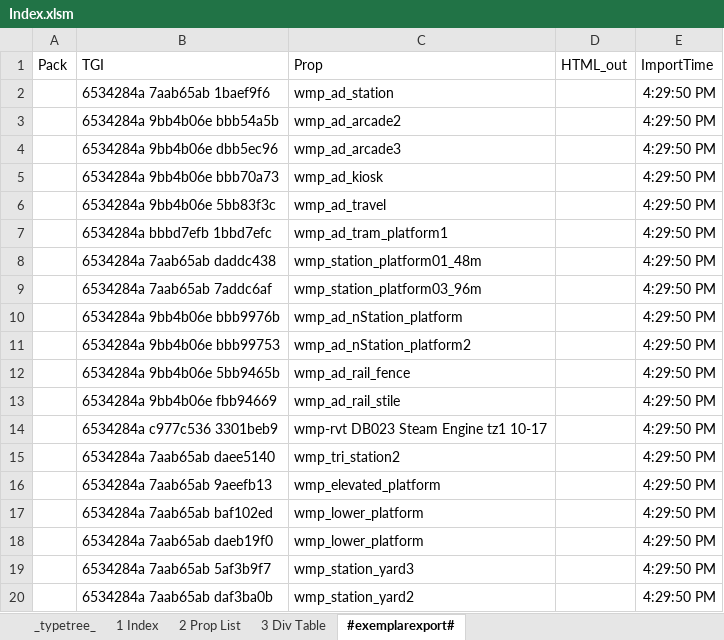
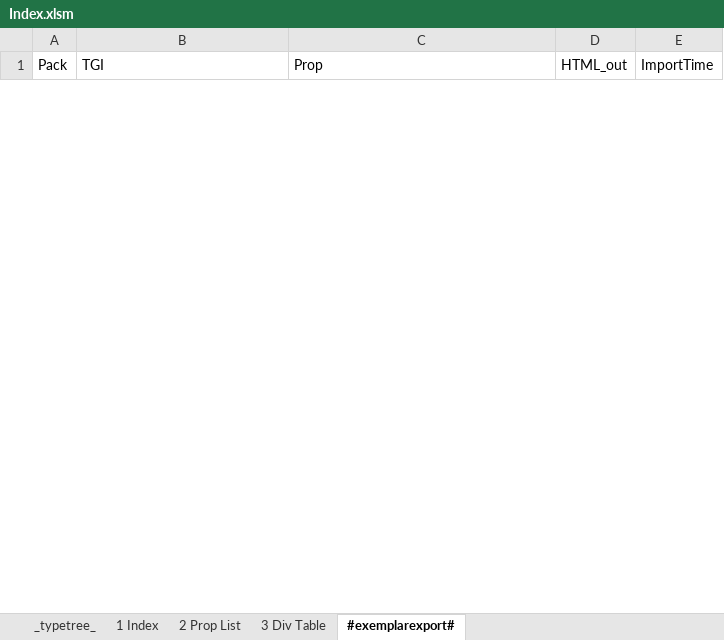
Before and after one commit to noah-severyn/SC4PropTextureCatalog, an Excel workbook: Index.xlsm, sheet #exemplarexport#, drawn as a sheet; only a part is shown; values as stored, in another font and other column widths than the file's, no borders; charts and pictures and table styles not drawn; removed rows and columns are numbered as before the commit, all else as after; the diff covers the shown part only; the diff names each change by its address in the sheet, - before the commit and + after, or states it on an @@ line.

```diff
--- a/Index.xlsm (sheet #exemplarexport#)
+++ b/Index.xlsm (sheet #exemplarexport#)
-row 2:  | 6534284a 7aab65ab 1baef9f6 | wmp_ad_station |  | 4:29:50 PM
-row 3:  | 6534284a 9bb4b06e bbb54a5b | wmp_ad_arcade2 |  | 4:29:50 PM
-row 4:  | 6534284a 9bb4b06e dbb5ec96 | wmp_ad_arcade3 |  | 4:29:50 PM
-row 5:  | 6534284a 9bb4b06e bbb70a73 | wmp_ad_kiosk |  | 4:29:50 PM
-row 6:  | 6534284a 9bb4b06e 5bb83f3c | wmp_ad_travel |  | 4:29:50 PM
-row 7:  | 6534284a bbbd7efb 1bbd7efc | wmp_ad_tram_platform1 |  | 4:29:50 PM
-row 8:  | 6534284a 7aab65ab daddc438 | wmp_station_platform01_48m |  | 4:29:50 PM
-row 9:  | 6534284a 7aab65ab 7addc6af | wmp_station_platform03_96m |  | 4:29:50 PM
-row 10:  | 6534284a 9bb4b06e bbb9976b | wmp_ad_nStation_platform |  | 4:29:50 PM
-row 11:  | 6534284a 9bb4b06e bbb99753 | wmp_ad_nStation_platform2 |  | 4:29:50 PM
-row 12:  | 6534284a 9bb4b06e 5bb9465b | wmp_ad_rail_fence |  | 4:29:50 PM
-row 13:  | 6534284a 9bb4b06e fbb94669 | wmp_ad_rail_stile |  | 4:29:50 PM
-row 14:  | 6534284a c977c536 3301beb9 | wmp-rvt DB023 Steam Engine tz1 10-17 |  | 4:29:50 PM
-row 15:  | 6534284a 7aab65ab daee5140 | wmp_tri_station2 |  | 4:29:50 PM
-row 16:  | 6534284a 7aab65ab 9aeefb13 | wmp_elevated_platform |  | 4:29:50 PM
-row 17:  | 6534284a 7aab65ab baf102ed | wmp_lower_platform |  | 4:29:50 PM
-row 18:  | 6534284a 7aab65ab daeb19f0 | wmp_lower_platform |  | 4:29:50 PM
-row 19:  | 6534284a 7aab65ab 5af3b9f7 | wmp_station_yard3 |  | 4:29:50 PM
-row 20:  | 6534284a 7aab65ab daf3ba0b | wmp_station_yard2 |  | 4:29:50 PM
```
Also changed, not shown: 105 added rows and 34 removed rows elsewhere in this sheet, sheet 2 Prop List, sheet 3 Div Table, charts or pictures, 1 other file.
